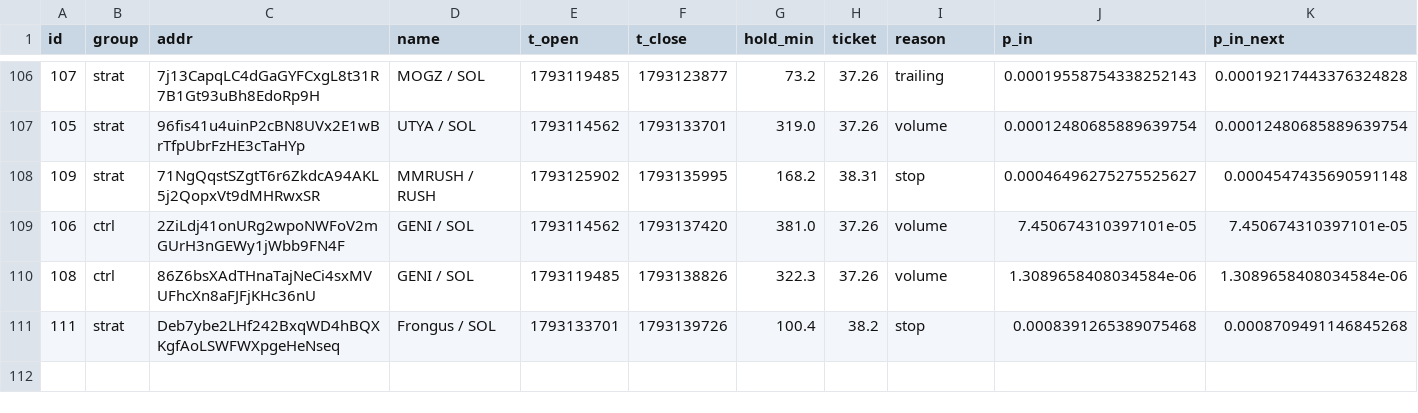
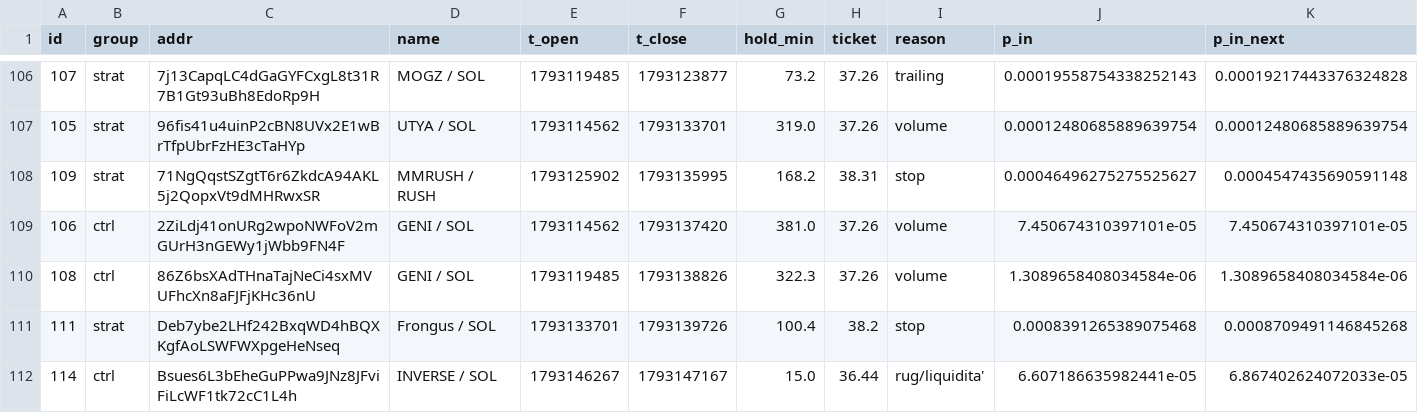
Before and after one commit to kikketta-prod/memecoin-paper, a CSV file: data/trades.csv, drawn as a sheet; only a part is shown, gaps mark what is left out; rows hold the shown columns only; the diff names each change by its address in the sheet, - before the commit and + after, or states it on an @@ line.

```diff
--- a/data/trades.csv
+++ b/data/trades.csv
+row 112: 114 | ctrl | Bsues6L3bEheGuPPwa9JNz8JFviFiLcWF1tk72cC1L4h | INVERSE / SOL | 1793146267 | 1793147167 | 15.0 | 36.44 | rug/liquidita' | 6.607186635982441e-05 | 6.867402624072033e-05
```
Also changed, not shown: 3 other files.
